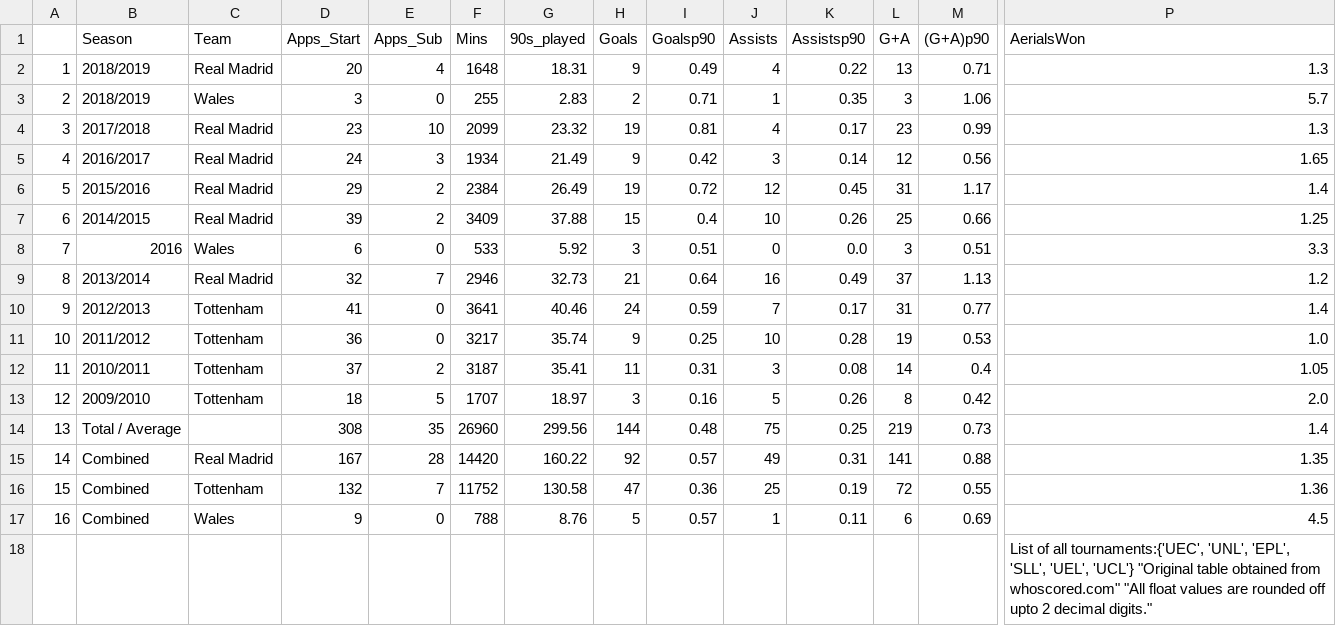
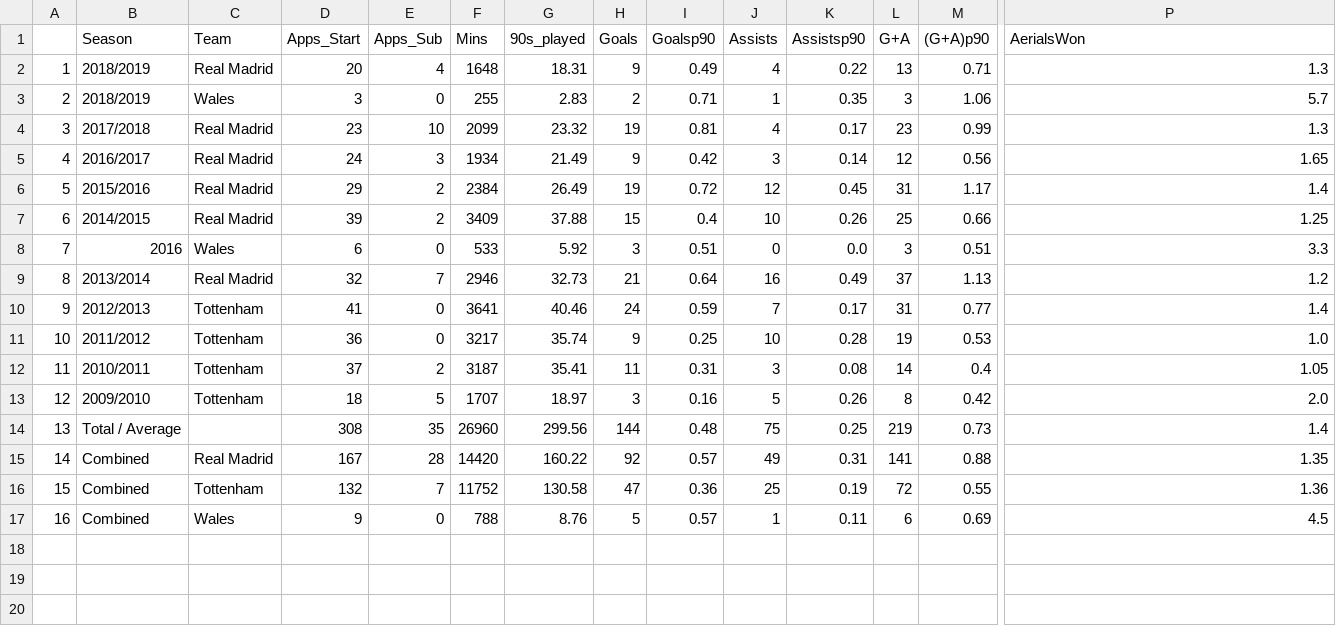
Before and after one commit to chitraanshpopli/player-season-performance, a CSV file: Modified-GB.csv, drawn as a sheet; only a part is shown, gaps mark what is left out; rows hold the shown columns only; the diff names each change by its address in the sheet, - before the commit and + after, or states it on an @@ line.

Commit message:
Update Modified-GB.csv

```diff
--- a/Modified-GB.csv
+++ b/Modified-GB.csv
-row 18:  |  |  |  |  |  |  |  |  |  |  |  |  | List of all tournaments:{'UEC', 'UNL', 'EPL', 'SLL', 'UEL', 'UCL'} "Original table obtained from whoscored.com" "All float values are rounded off upto 2 decimal digits."
```
